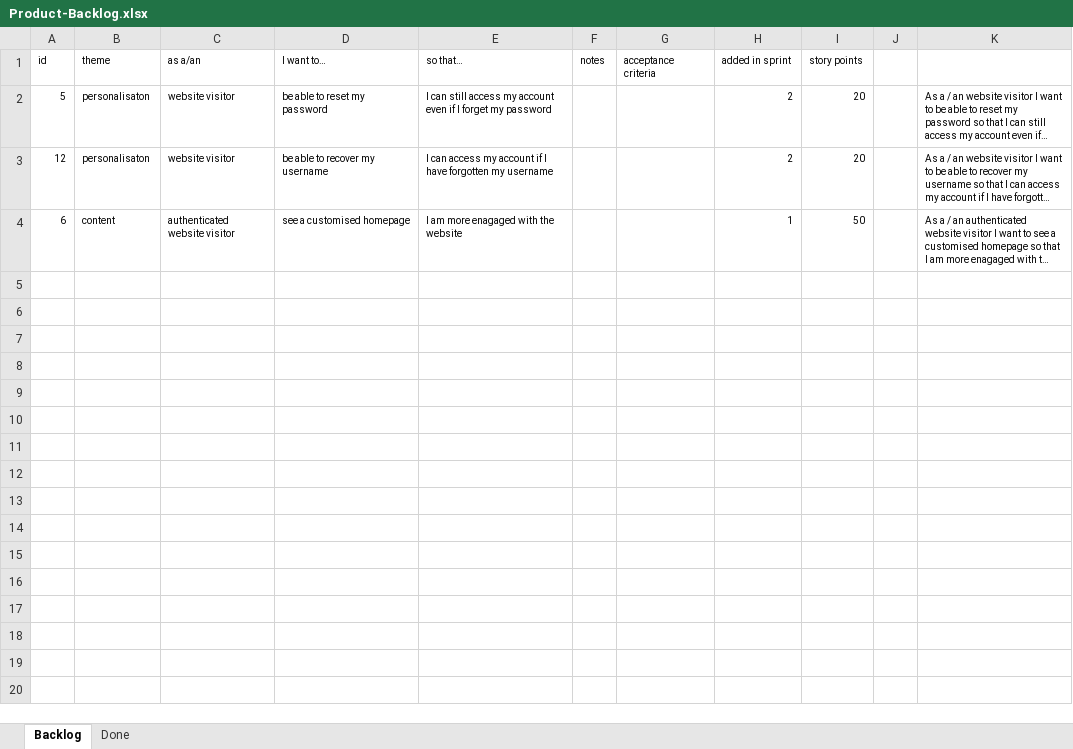
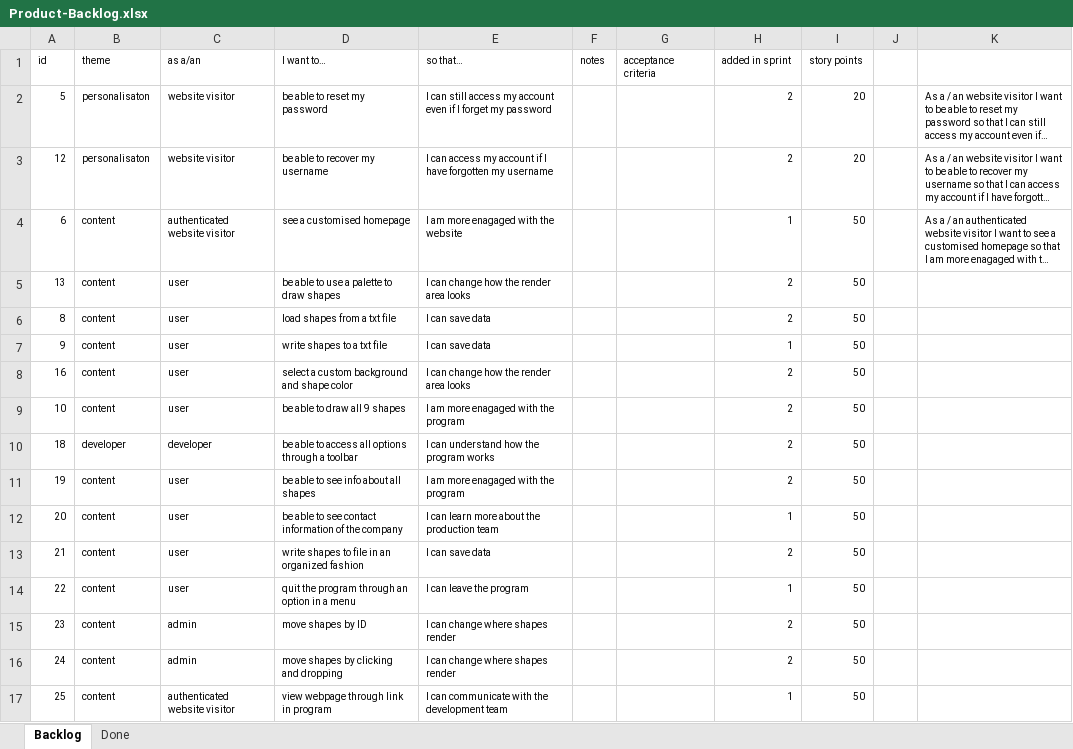
Before and after one commit to Alex-the-666/2DGraphicsModular, an Excel workbook: 2DGraphicsModeler/Product-Backlog.xlsx, sheet Backlog, drawn as a sheet; long unchanged cells end in …; values as stored, in another font and other column widths than the file's, no borders; charts and pictures and conditional formats and table styles not drawn; the diff names each change by its address in the sheet, - before the commit and + after, or states it on an @@ line.

Commit message:
Product and Sprint Backlog

```diff
--- a/2DGraphicsModeler/Product-Backlog.xlsx (sheet Backlog)
+++ b/2DGraphicsModeler/Product-Backlog.xlsx (sheet Backlog)
+row 5: 13 | content | user | be able to use a palette to draw shapes | I can change how the render area looks |  |  | 2 | 50
+row 6: 8 | content | user | load shapes from a txt file | I can save data |  |  | 2 | 50
+row 7: 9 | content | user | write shapes to a txt file | I can save data |  |  | 1 | 50
+row 8: 16 | content | user | select a custom background and shape color | I can change how the render area looks |  |  | 2 | 50
+row 9: 10 | content | user | be able to draw all 9 shapes | I am more enagaged with the program |  |  | 2 | 50
+row 10: 18 | developer | developer | be able to access all options through a toolbar | I can understand how the program works |  |  | 2 | 50
+row 11: 19 | content | user | be able to see info about all shapes | I am more enagaged with the program |  |  | 2 | 50
+row 12: 20 | content | user | be able to see contact information of the company | I can learn more about the production team |  |  | 1 | 50
+row 13: 21 | content | user | write shapes to file in an organized fashion | I can save data |  |  | 2 | 50
+row 14: 22 | content | user | quit the program through an option in a menu | I can leave the program |  |  | 1 | 50
+row 15: 23 | content | admin | move shapes by ID | I can change where shapes render |  |  | 2 | 50
+row 16: 24 | content | admin | move shapes by clicking and dropping | I can change where shapes render |  |  | 2 | 50
+row 17: 25 | content | authenticated website visitor | view webpage through link in program | I can communicate with the development team |  |  | 1 | 50
```
Also changed, not shown: formulas that keep their value, charts or pictures, 2 other files.
